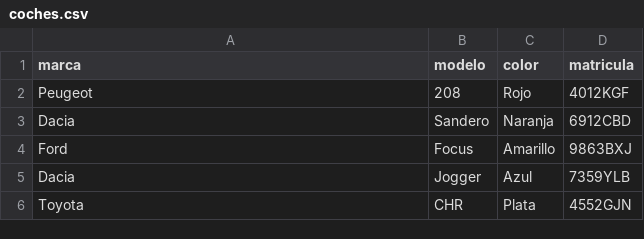
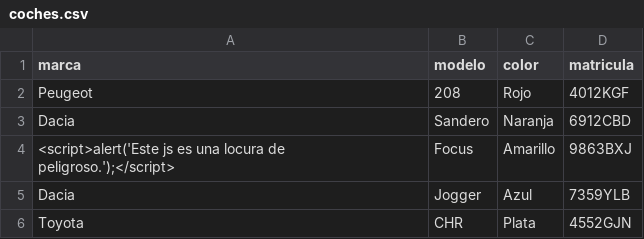
Before and after one commit to jlfernandez83/EjerciciosDWES, a CSV file: Ejemplo1/data_source/coches.csv, drawn as a sheet; only a part is shown.

Commit message:
Ponemos un intento de inyección de código en coches.csv, y lo evitamos con htmlspecialchars en la plantilla

```diff
--- a/Ejemplo1/data_source/coches.csv
+++ b/Ejemplo1/data_source/coches.csv
@@ -3,3 +3,3 @@ Peugeot,208,Rojo,4012KGF
 Dacia,Sandero,Naranja,6912CBD
-Ford,Focus,Amarillo,9863BXJ
+<script>alert('Este js es una locura de peligroso.');</script>,Focus,Amarillo,9863BXJ
 Dacia,Jogger,Azul,7359YLB
```
Also changed, not shown: 1 other file.
